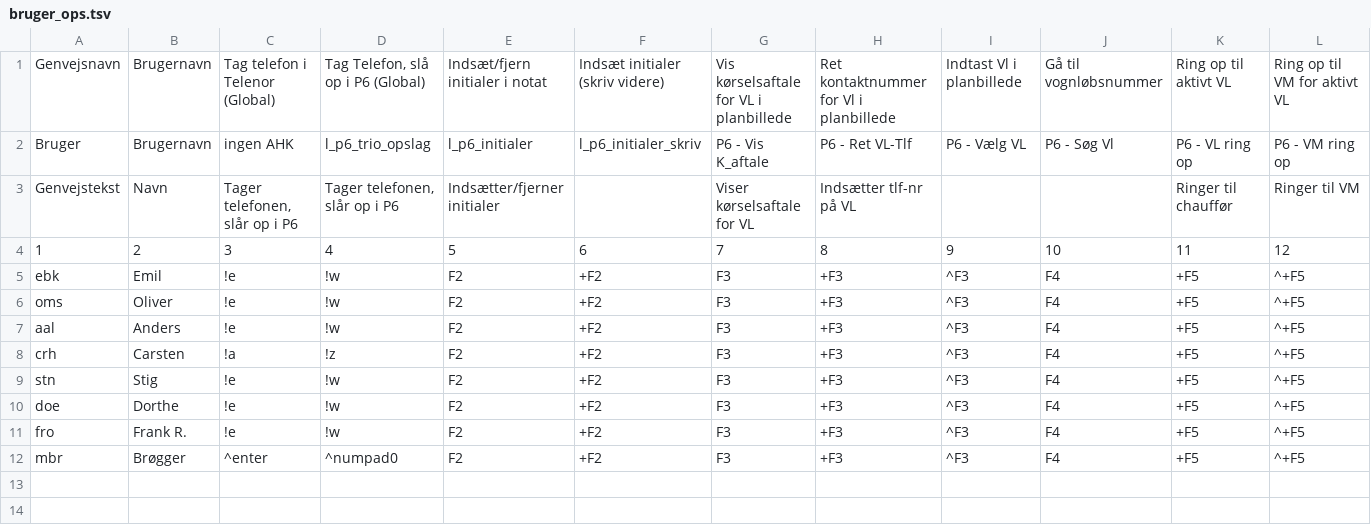
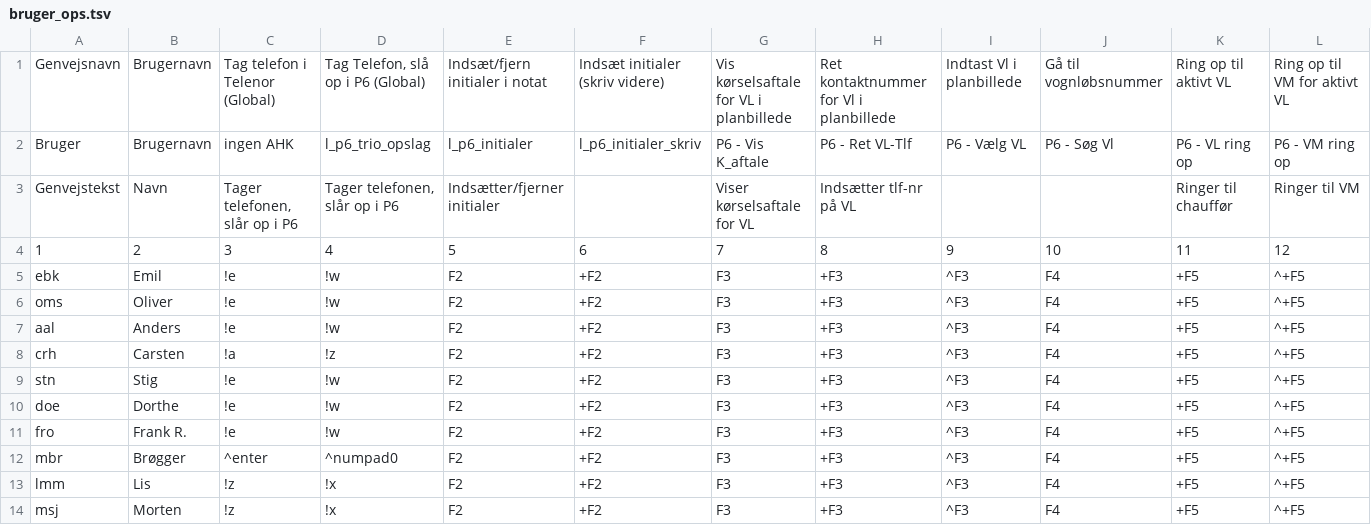
Before and after one commit to Emilbk/AHK, a TSV file: Trafikstyring/db/bruger_ops.tsv, drawn as a sheet; only a part is shown; rows hold the shown columns only; the diff names each change by its address in the sheet, - before the commit and + after, or states it on an @@ line.

Commit message:
lis, morten, tilføjet

```diff
--- a/Trafikstyring/db/bruger_ops.tsv
+++ b/Trafikstyring/db/bruger_ops.tsv
+row 13: lmm | Lis | !z | !x | F2 | +F2 | F3 | +F3 | ^F3 | F4 | +F5 | ^+F5
+row 14: msj | Morten | !z | !x | F2 | +F2 | F3 | +F3 | ^F3 | F4 | +F5 | ^+F5
```
